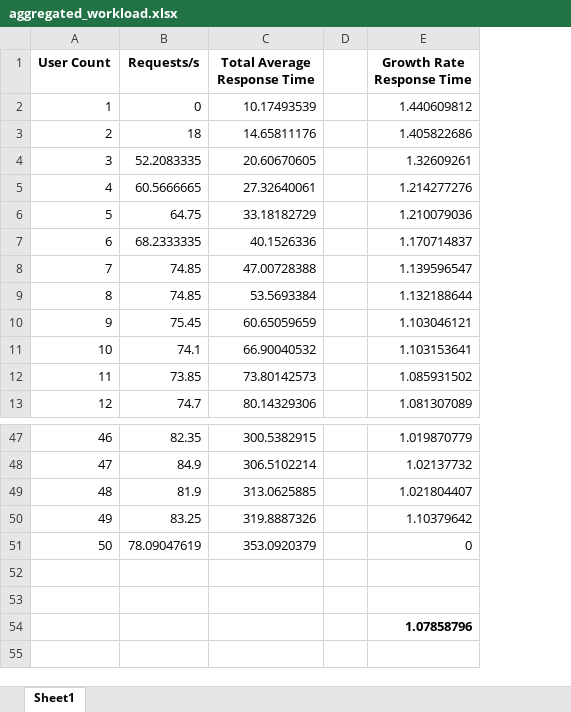
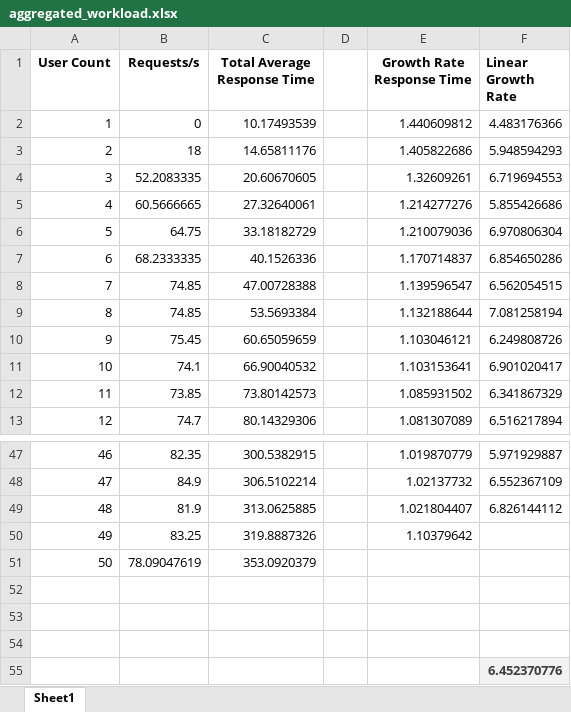
Before and after one commit to riteshCodes/sharded-distributed-databases, an Excel workbook: evaluations/response_time_increasing_clients/1_DB/aggregated_workload.xlsx, sheet Sheet1, drawn as a sheet; only a part is shown, gaps mark what is left out; values as stored, in another font and other column widths than the file's, no borders; the diff names each change by its address in the sheet, - before the commit and + after, or states it on an @@ line.

```diff
--- a/evaluations/response_time_increasing_clients/1_DB/aggregated_workload.xlsx (sheet Sheet1)
+++ b/evaluations/response_time_increasing_clients/1_DB/aggregated_workload.xlsx (sheet Sheet1)
+column F (Linear Growth Rate), rows 2-13: 4.483176366 | 5.948594293 | 6.719694553 | 5.855426686 | 6.970806304 | 6.854650286 | 6.562054515 | 7.081258194 | 6.249808726 | 6.901020417 | 6.341867329 | 6.516217894; rows 47-49: 5.971929887 | 6.552367109 | 6.826144112
-E51 (Growth Rate Response Time): 0
+E51 (Growth Rate Response Time): (empty)
-E54 (Growth Rate Response Time): 1.07858796
+E54 (Growth Rate Response Time): (empty)
+row 55:  |  |  |  |  | 6.452370776
```
Also changed, not shown: Performance_Profiling/Response_Times_Measurement.xlsx, evaluations/response_time_increasing_clients/2_DB/aggregated_workload.xlsx, 55 other files.
